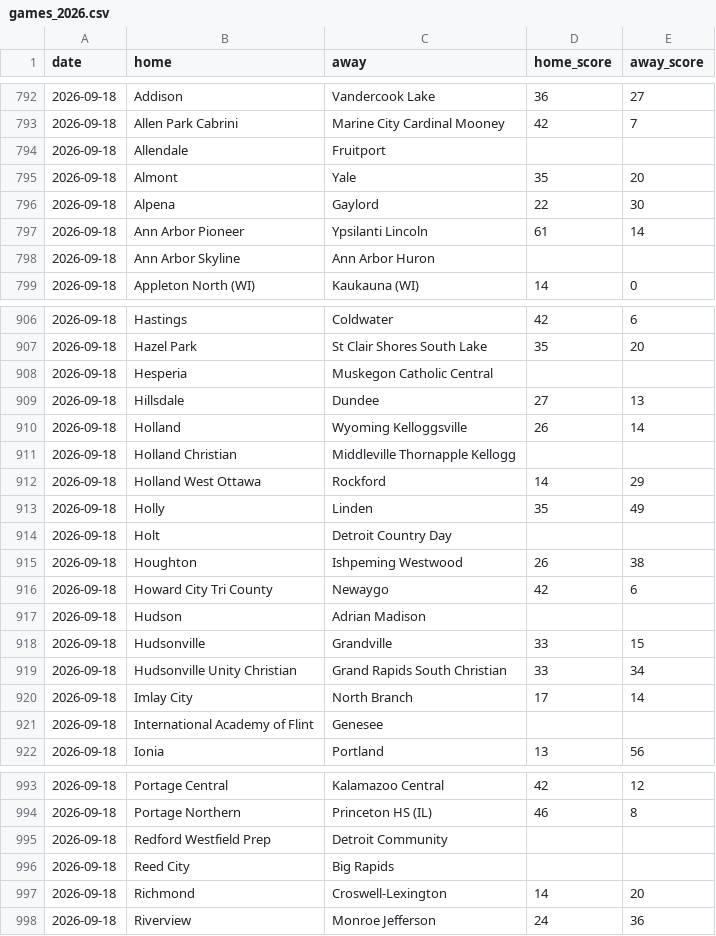
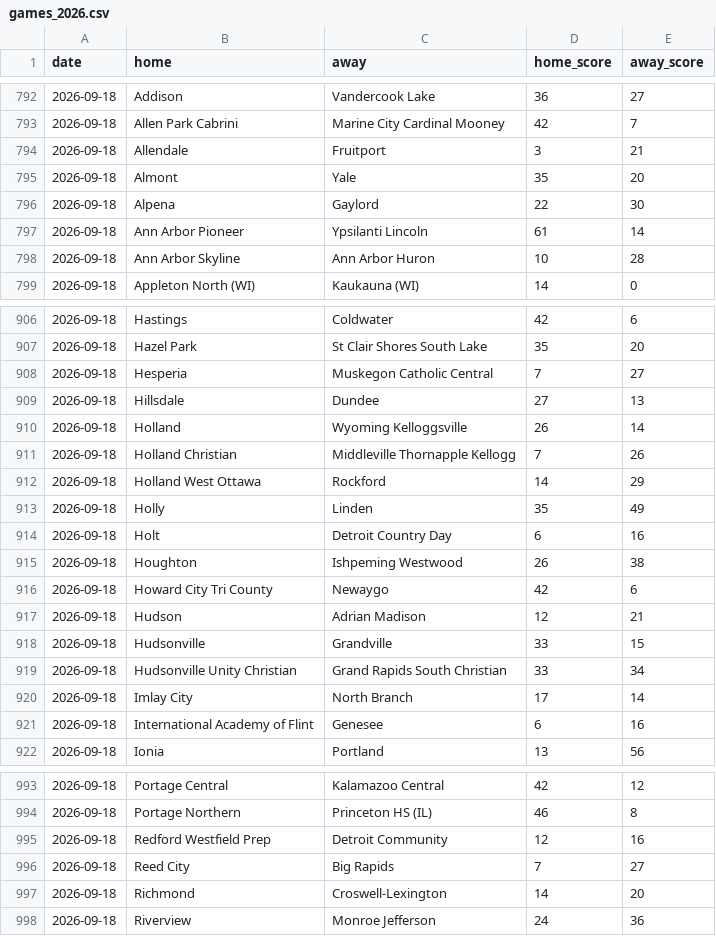
Before and after one commit to YutongHanOfficial/mi-football-predictor, a CSV file: games_2026.csv, drawn as a sheet; only a part is shown, gaps mark what is left out; the diff covers the shown part only.

```diff
--- a/games_2026.csv
+++ b/games_2026.csv
@@ -793,3 +793,3 @@ date,home,away,home_score,away_score
 2026-09-18,Allen Park Cabrini,Marine City Cardinal Mooney,42,7
-2026-09-18,Allendale,Fruitport,,
+2026-09-18,Allendale,Fruitport,3,21
 2026-09-18,Almont,Yale,35,20
@@ -797,3 +797,3 @@ date,home,away,home_score,away_score
 2026-09-18,Ann Arbor Pioneer,Ypsilanti Lincoln,61,14
-2026-09-18,Ann Arbor Skyline,Ann Arbor Huron,,
+2026-09-18,Ann Arbor Skyline,Ann Arbor Huron,10,28
 2026-09-18,Appleton North (WI),Kaukauna (WI),14,0
@@ -907,12 +907,12 @@ date,home,away,home_score,away_score
 2026-09-18,Hazel Park,St Clair Shores South Lake,35,20
-2026-09-18,Hesperia,Muskegon Catholic Central,,
+2026-09-18,Hesperia,Muskegon Catholic Central,7,27
 2026-09-18,Hillsdale,Dundee,27,13
 2026-09-18,Holland,Wyoming Kelloggsville,26,14
-2026-09-18,Holland Christian,Middleville Thornapple Kellogg,,
+2026-09-18,Holland Christian,Middleville Thornapple Kellogg,7,26
 2026-09-18,Holland West Ottawa,Rockford,14,29
 2026-09-18,Holly,Linden,35,49
-2026-09-18,Holt,Detroit Country Day,,
+2026-09-18,Holt,Detroit Country Day,6,16
 2026-09-18,Houghton,Ishpeming Westwood,26,38
 2026-09-18,Howard City Tri County,Newaygo,42,6
-2026-09-18,Hudson,Adrian Madison,,
+2026-09-18,Hudson,Adrian Madison,12,21
 2026-09-18,Hudsonville,Grandville,33,15
@@ -920,3 +920,3 @@ date,home,away,home_score,away_score
 2026-09-18,Imlay City,North Branch,17,14
-2026-09-18,International Academy of Flint,Genesee,,
+2026-09-18,International Academy of Flint,Genesee,6,16
 2026-09-18,Ionia,Portland,13,56
@@ -994,4 +994,4 @@ date,home,away,home_score,away_score
 2026-09-18,Portage Northern,Princeton HS (IL),46,8
-2026-09-18,Redford Westfield Prep,Detroit Community,,
-2026-09-18,Reed City,Big Rapids,,
+2026-09-18,Redford Westfield Prep,Detroit Community,12,16
+2026-09-18,Reed City,Big Rapids,7,27
 2026-09-18,Richmond,Croswell-Lexington,14,20
```
Also changed, not shown: 23 edited cells elsewhere in this file.
